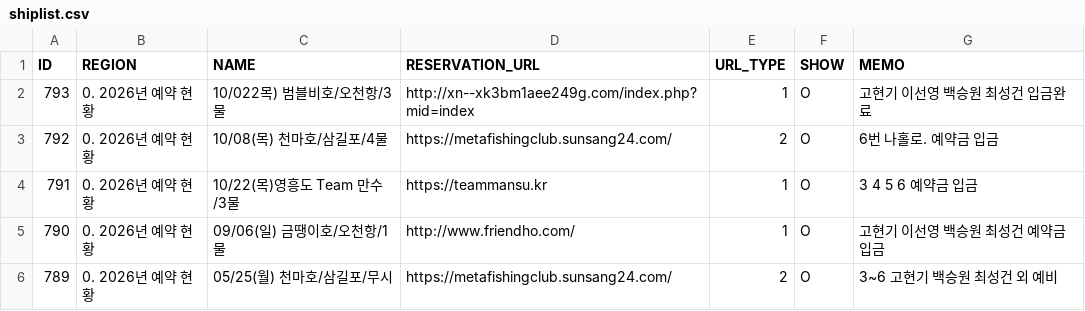
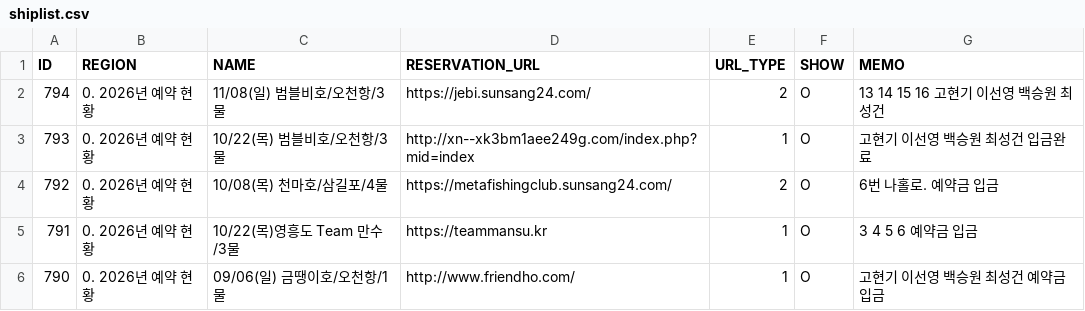
Before and after one commit to seong-geon-choi/ship, a CSV file: shiplist.csv, drawn as a sheet; only a part is shown; the shorter side is filled out with more unchanged rows.

Commit message:
배 목록 업데이트

```diff
--- a/shiplist.csv
+++ b/shiplist.csv
@@ -1,3 +1,4 @@
 ID,REGION,NAME,RESERVATION_URL,URL_TYPE,SHOW,MEMO
-793,0. 2026년 예약 현황,10/022목) 범블비호/오천항/3물,http://xn--xk3bm1aee249g.com/index.php?mid=index,1,O,고현기 이선영 백승원 최성건  입금완료
+794,0. 2026년 예약 현황,11/08(일) 범블비호/오천항/3물,https://jebi.sunsang24.com/,2,O,13 14 15 16 고현기 이선영 백승원 최성건
+793,0. 2026년 예약 현황,10/22(목) 범블비호/오천항/3물,http://xn--xk3bm1aee249g.com/index.php?mid=index,1,O,고현기 이선영 백승원 최성건  입금완료
 792,0. 2026년 예약 현황,10/08(목) 천마호/삼길포/4물,https://metafishingclub.sunsang24.com/,2,O,6번 나홀로. 예약금 입금
```
